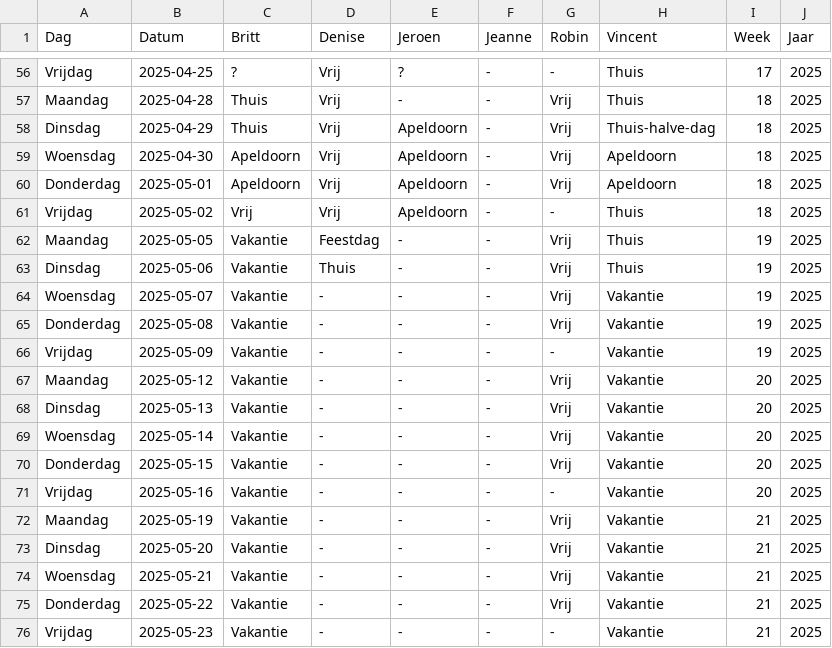
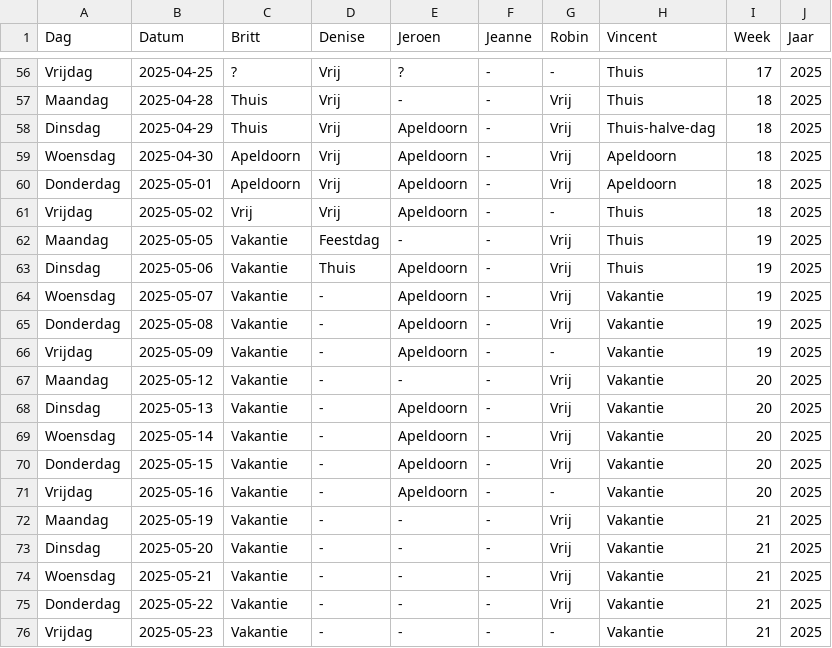
Before and after one commit to Britttvg/planning-tool, a CSV file: src/data/data_planning_dev.csv, drawn as a sheet; only a part is shown, gaps mark what is left out.

Commit message:
Update CSV src/data/data_planning_dev.csv, time 2025-04-30 07:14:28.646190

```diff
--- a/src/data/data_planning_dev.csv
+++ b/src/data/data_planning_dev.csv
@@ -62,11 +62,11 @@ Vrijdag,2025-05-02,Vrij,Vrij,Apeldoorn,-,-,Thuis,18,2025
 Maandag,2025-05-05,Vakantie,Feestdag,-,-,Vrij,Thuis,19,2025
-Dinsdag,2025-05-06,Vakantie,Thuis,-,-,Vrij,Thuis,19,2025
-Woensdag,2025-05-07,Vakantie,-,-,-,Vrij,Vakantie,19,2025
-Donderdag,2025-05-08,Vakantie,-,-,-,Vrij,Vakantie,19,2025
-Vrijdag,2025-05-09,Vakantie,-,-,-,-,Vakantie,19,2025
+Dinsdag,2025-05-06,Vakantie,Thuis,Apeldoorn,-,Vrij,Thuis,19,2025
+Woensdag,2025-05-07,Vakantie,-,Apeldoorn,-,Vrij,Vakantie,19,2025
+Donderdag,2025-05-08,Vakantie,-,Apeldoorn,-,Vrij,Vakantie,19,2025
+Vrijdag,2025-05-09,Vakantie,-,Apeldoorn,-,-,Vakantie,19,2025
 Maandag,2025-05-12,Vakantie,-,-,-,Vrij,Vakantie,20,2025
-Dinsdag,2025-05-13,Vakantie,-,-,-,Vrij,Vakantie,20,2025
-Woensdag,2025-05-14,Vakantie,-,-,-,Vrij,Vakantie,20,2025
-Donderdag,2025-05-15,Vakantie,-,-,-,Vrij,Vakantie,20,2025
-Vrijdag,2025-05-16,Vakantie,-,-,-,-,Vakantie,20,2025
+Dinsdag,2025-05-13,Vakantie,-,Apeldoorn,-,Vrij,Vakantie,20,2025
+Woensdag,2025-05-14,Vakantie,-,Apeldoorn,-,Vrij,Vakantie,20,2025
+Donderdag,2025-05-15,Vakantie,-,Apeldoorn,-,Vrij,Vakantie,20,2025
+Vrijdag,2025-05-16,Vakantie,-,Apeldoorn,-,-,Vakantie,20,2025
 Maandag,2025-05-19,Vakantie,-,-,-,Vrij,Vakantie,21,2025
```
